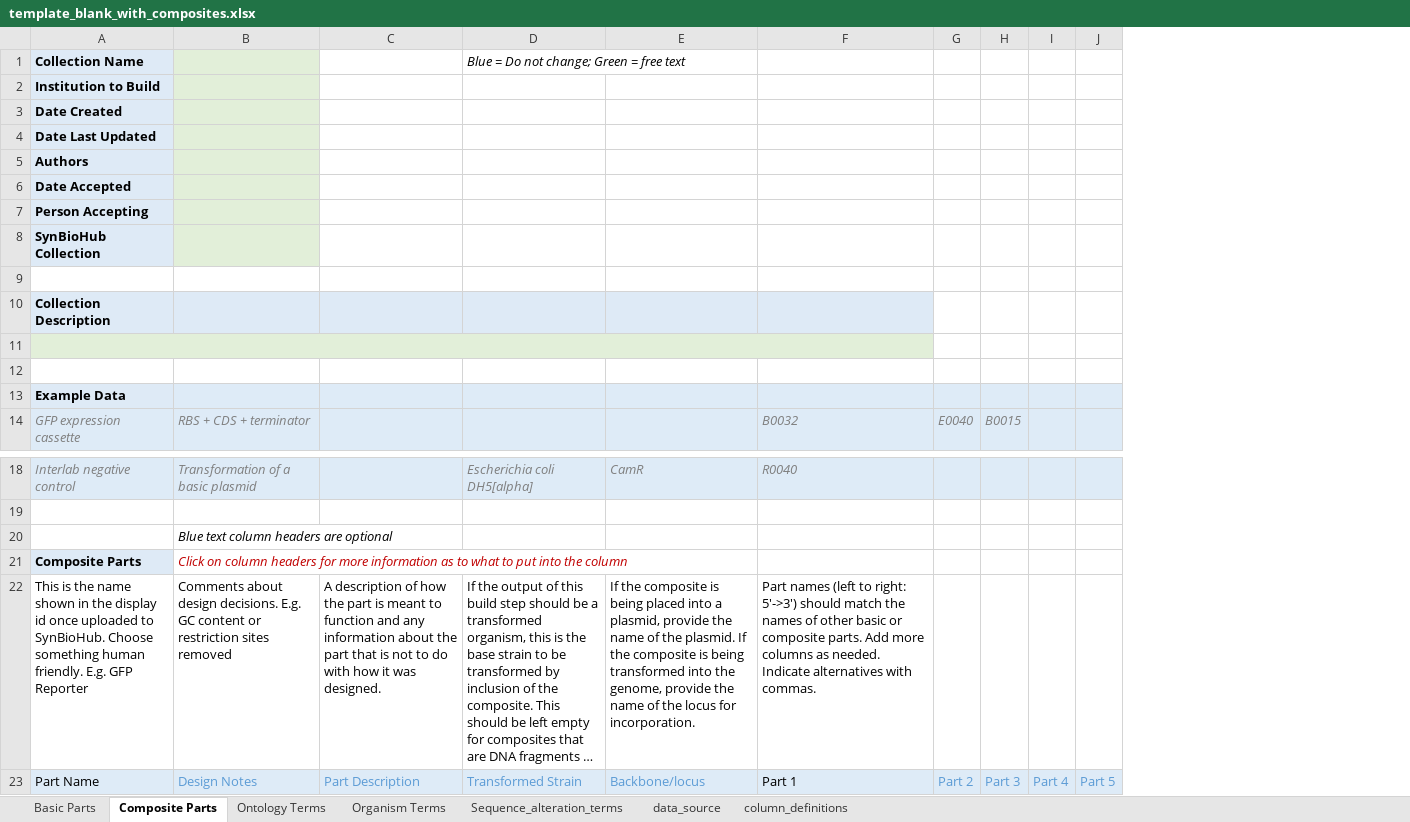
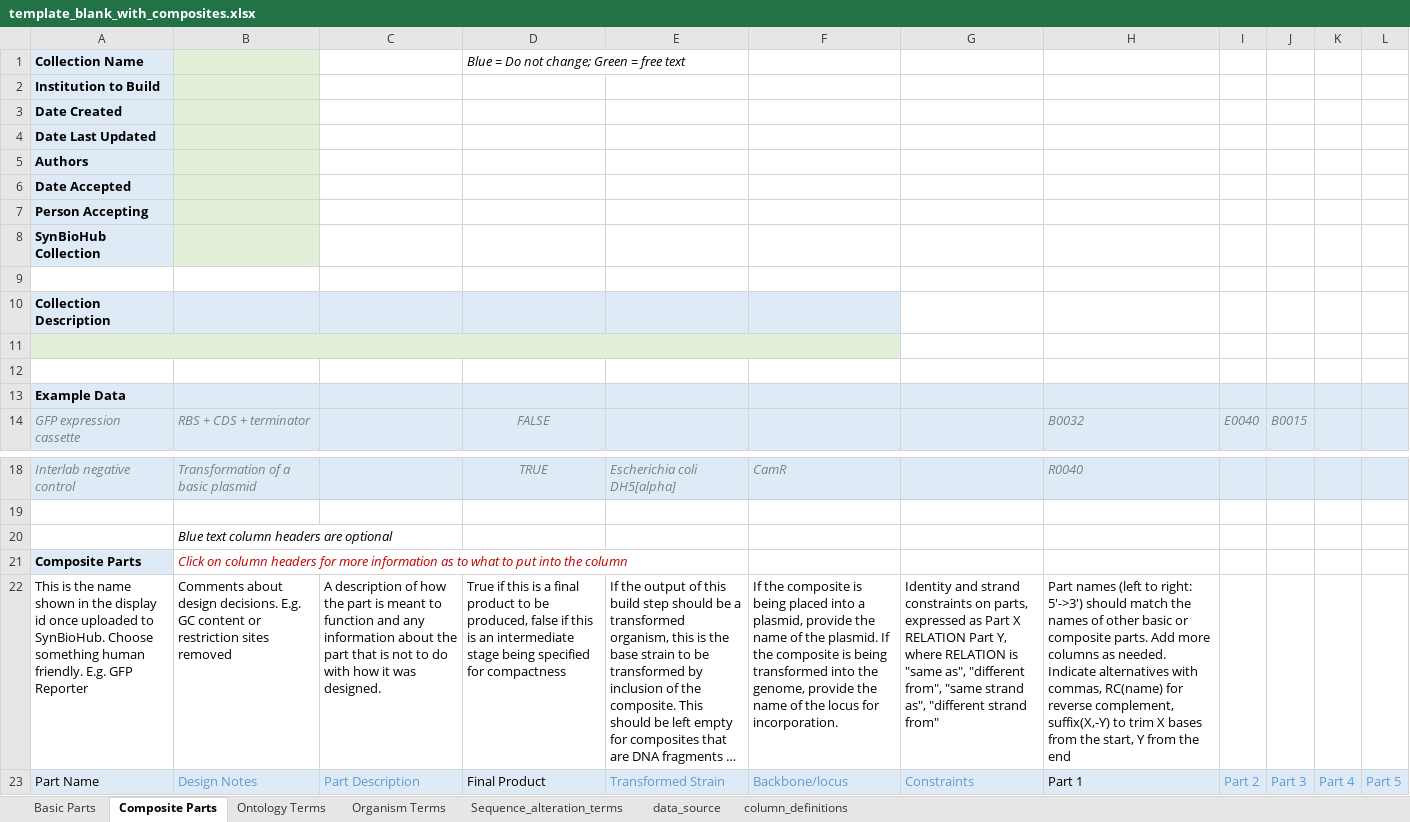
Before and after one commit to SynBioDex/Excel-to-SBOL, an Excel workbook: excel2sbol/resources/templates/template_blank_with_composites.xlsx, sheet Composite Parts, drawn as a sheet; only a part is shown, gaps mark what is left out; long unchanged cells end in …; values as stored, in another font and other column widths than the file's, no borders; table styles not drawn; removed rows and columns are numbered as before the commit, all else as after; the diff names each change by its address in the sheet, - before the commit and + after, or states it on an @@ line.

Commit message:
Add constraints, trimming, final product

```diff
--- a/excel2sbol/resources/templates/template_blank_with_composites.xlsx (sheet Composite Parts)
+++ b/excel2sbol/resources/templates/template_blank_with_composites.xlsx (sheet Composite Parts)
+column D, rows 1-14: Blue = Do not change; Green = free text |  |  |  |  |  |  |  |  |  |  |  |  | FALSE; rows 18-23: TRUE |  |  |  | True if this is a final product to be produced, false if this is an intermediate stage being specified for compactness | Final Product
+column G, rows 22-23: Identity and strand constraints on parts, expressed as Part X RELATION Part Y, where RELATION is "same as", "different from", "same strand as", "different strand from" | Constraints
-E1: Blue = Do not change; Green = free text
+E1: (empty)
-H10 fill: #DEEAF6
+H10 fill: none
-A11:F11 merged
+A11:F11 merged
-H11 fill: #E2EFD9
+H11 fill: none
-H22: …alternatives with commas.
+H22: …alternatives with commas, RC(name) for reverse complement, suffix(X,-Y) to trim X bases from the start, Y from the end
```
Also changed, not shown: sheet Basic Parts, formulas that keep their value.
